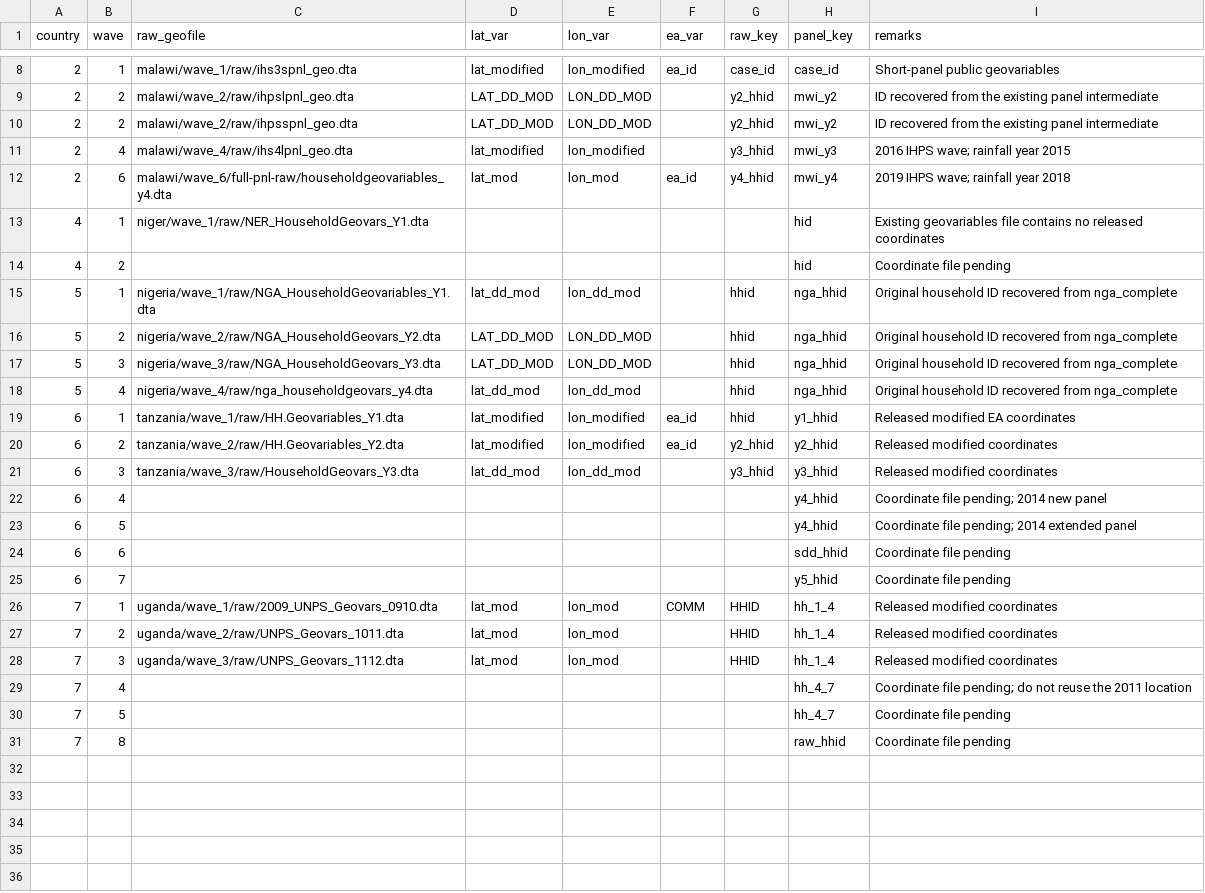
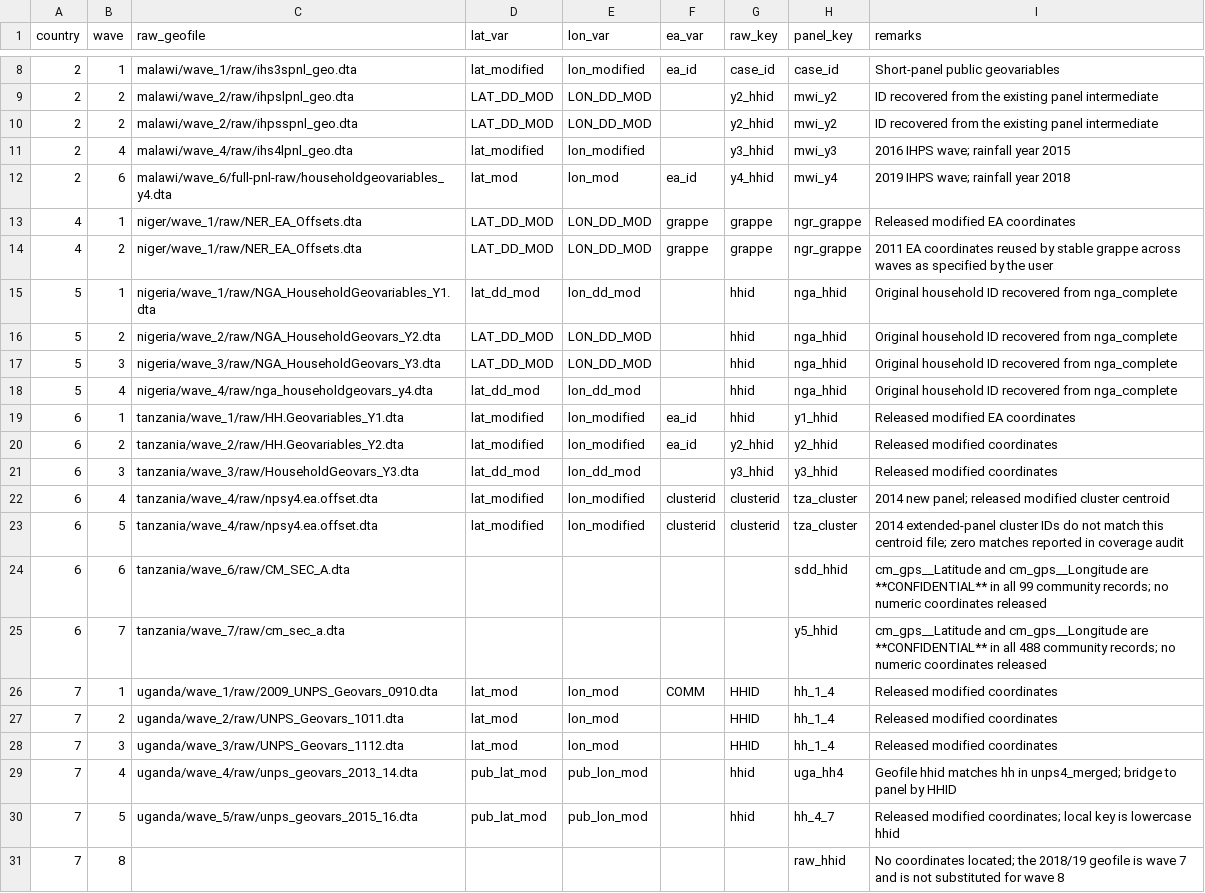
Before and after one commit to AIDELabAZ/weather_metrics, a CSV file: analysis/reg_code/metric_geo.csv, drawn as a sheet; only a part is shown, gaps mark what is left out.

Commit message:
Expand spatial geography for Niger Tanzania and Uganda

```diff
--- a/analysis/reg_code/metric_geo.csv
+++ b/analysis/reg_code/metric_geo.csv
@@ -12,4 +12,4 @@ country,wave,raw_geofile,lat_var,lon_var,ea_var,raw_key,panel_key,remarks
 2,6,"malawi/wave_6/full-pnl-raw/householdgeovariables_y4.dta","lat_mod","lon_mod","ea_id","y4_hhid","mwi_y4","2019 IHPS wave; rainfall year 2018"
-4,1,"niger/wave_1/raw/NER_HouseholdGeovars_Y1.dta","","","","","hid","Existing geovariables file contains no released coordinates"
-4,2,"","","","","","hid","Coordinate file pending"
+4,1,"niger/wave_1/raw/NER_EA_Offsets.dta","LAT_DD_MOD","LON_DD_MOD","grappe","grappe","ngr_grappe","Released modified EA coordinates"
+4,2,"niger/wave_1/raw/NER_EA_Offsets.dta","LAT_DD_MOD","LON_DD_MOD","grappe","grappe","ngr_grappe","2011 EA coordinates reused by stable grappe across waves as specified by the user"
 5,1,"nigeria/wave_1/raw/NGA_HouseholdGeovariables_Y1.dta","lat_dd_mod","lon_dd_mod","","hhid","nga_hhid","Original household ID recovered from nga_complete"
@@ -21,6 +21,6 @@ country,wave,raw_geofile,lat_var,lon_var,ea_var,raw_key,panel_key,remarks
 6,3,"tanzania/wave_3/raw/HouseholdGeovars_Y3.dta","lat_dd_mod","lon_dd_mod","","y3_hhid","y3_hhid","Released modified coordinates"
-6,4,"","","","","","y4_hhid","Coordinate file pending; 2014 new panel"
-6,5,"","","","","","y4_hhid","Coordinate file pending; 2014 extended panel"
-6,6,"","","","","","sdd_hhid","Coordinate file pending"
-6,7,"","","","","","y5_hhid","Coordinate file pending"
+6,4,"tanzania/wave_4/raw/npsy4.ea.offset.dta","lat_modified","lon_modified","clusterid","clusterid","tza_cluster","2014 new panel; released modified cluster centroid"
+6,5,"tanzania/wave_4/raw/npsy4.ea.offset.dta","lat_modified","lon_modified","clusterid","clusterid","tza_cluster","2014 extended-panel cluster IDs do not match this centroid file; zero matches reported in coverage audit"
+6,6,"tanzania/wave_6/raw/CM_SEC_A.dta","","","","","sdd_hhid","cm_gps__Latitude and cm_gps__Longitude are **CONFIDENTIAL** in all 99 community records; no numeric coordinates released"
+6,7,"tanzania/wave_7/raw/cm_sec_a.dta","","","","","y5_hhid","cm_gps__Latitude and cm_gps__Longitude are **CONFIDENTIAL** in all 488 community records; no numeric coordinates released"
 7,1,"uganda/wave_1/raw/2009_UNPS_Geovars_0910.dta","lat_mod","lon_mod","COMM","HHID","hh_1_4","Released modified coordinates"
@@ -28,4 +28,4 @@ country,wave,raw_geofile,lat_var,lon_var,ea_var,raw_key,panel_key,remarks
 7,3,"uganda/wave_3/raw/UNPS_Geovars_1112.dta","lat_mod","lon_mod","","HHID","hh_1_4","Released modified coordinates"
-7,4,"","","","","","hh_4_7","Coordinate file pending; do not reuse the 2011 location"
-7,5,"","","","","","hh_4_7","Coordinate file pending"
-7,8,"","","","","","raw_hhid","Coordinate file pending"
+7,4,"uganda/wave_4/raw/unps_geovars_2013_14.dta","pub_lat_mod","pub_lon_mod","","hhid","uga_hh4","Geofile hhid matches hh in unps4_merged; bridge to panel by HHID"
+7,5,"uganda/wave_5/raw/unps_geovars_2015_16.dta","pub_lat_mod","pub_lon_mod","","hhid","hh_4_7","Released modified coordinates; local key is lowercase hhid"
+7,8,"","","","","","raw_hhid","No coordinates located; the 2018/19 geofile is wave 7 and is not substituted for wave 8"
```
Also changed, not shown: 3 other files.
